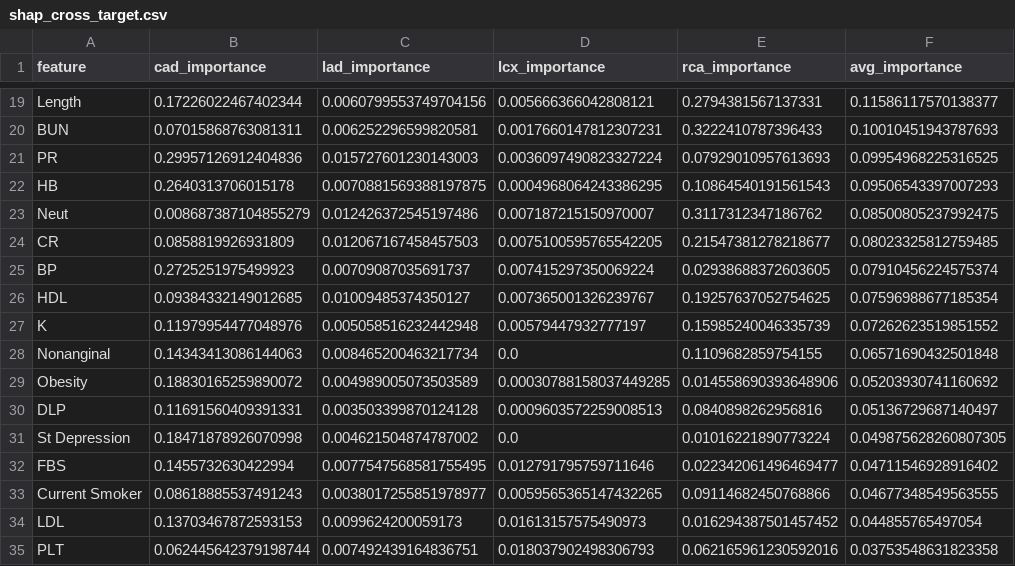
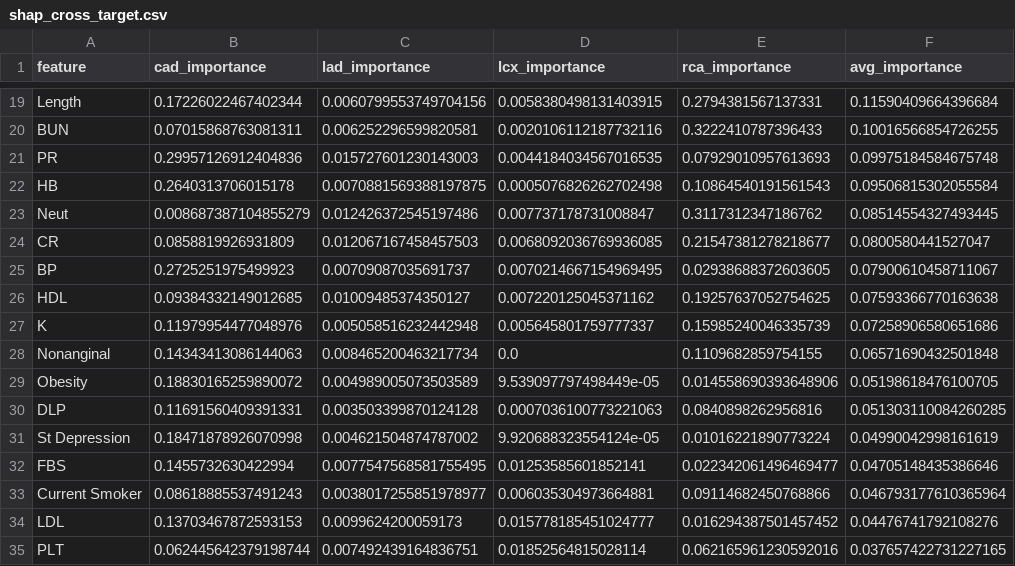
Before and after one commit to kingping77777/ML-3D, a CSV file: ml/reports/shap_cross_target.csv, drawn as a sheet; only a part is shown, gaps mark what is left out; the diff covers the shown part only; the diff names each change by its address in the sheet, - before the commit and + after, or states it on an @@ line.

```diff
--- a/ml/reports/shap_cross_target.csv
+++ b/ml/reports/shap_cross_target.csv
-D19 (lcx_importance): 0.005666366042808121
+D19 (lcx_importance): 0.0058380498131403915
-F19 (avg_importance): 0.11586117570138377
+F19 (avg_importance): 0.11590409664396684
-D20 (lcx_importance): 0.0017660147812307231
+D20 (lcx_importance): 0.0020106112187732116
-F20 (avg_importance): 0.10010451943787693
+F20 (avg_importance): 0.10016566854726255
-D21 (lcx_importance): 0.0036097490823327224
+D21 (lcx_importance): 0.0044184034567016535
-F21 (avg_importance): 0.09954968225316525
+F21 (avg_importance): 0.09975184584675748
-D22 (lcx_importance): 0.0004968064243386295
+D22 (lcx_importance): 0.0005076826262702498
-F22 (avg_importance): 0.09506543397007293
+F22 (avg_importance): 0.09506815302055584
-D23 (lcx_importance): 0.007187215150970007
+D23 (lcx_importance): 0.007737178731008847
-F23 (avg_importance): 0.08500805237992475
+F23 (avg_importance): 0.08514554327493445
-D24 (lcx_importance): 0.0075100595765542205
+D24 (lcx_importance): 0.0068092036769936085
-F24 (avg_importance): 0.08023325812759485
+F24 (avg_importance): 0.0800580441527047
-D25 (lcx_importance): 0.007415297350069224
+D25 (lcx_importance): 0.0070214667154969495
-F25 (avg_importance): 0.07910456224575374
+F25 (avg_importance): 0.07900610458711067
-D26 (lcx_importance): 0.007365001326239767
+D26 (lcx_importance): 0.007220125045371162
-F26 (avg_importance): 0.07596988677185354
+F26 (avg_importance): 0.07593366770163638
-D27 (lcx_importance): 0.00579447932777197
+D27 (lcx_importance): 0.005645801759777337
-F27 (avg_importance): 0.07262623519851552
+F27 (avg_importance): 0.07258906580651686
-D29 (lcx_importance): 0.00030788158037449285
+D29 (lcx_importance): 9.539097797498449e-05
-F29 (avg_importance): 0.05203930741160692
+F29 (avg_importance): 0.05198618476100705
-D30 (lcx_importance): 0.0009603572259008513
+D30 (lcx_importance): 0.0007036100773221063
-F30 (avg_importance): 0.05136729687140497
+F30 (avg_importance): 0.051303110084260285
-D31 (lcx_importance): 0.0
+D31 (lcx_importance): 9.920688323554124e-05
-F31 (avg_importance): 0.049875628260807305
+F31 (avg_importance): 0.04990042998161619
-D32 (lcx_importance): 0.012791795759711646
+D32 (lcx_importance): 0.01253585601852141
-F32 (avg_importance): 0.04711546928916402
+F32 (avg_importance): 0.04705148435386646
-D33 (lcx_importance): 0.0059565365147432265
+D33 (lcx_importance): 0.006035304973664881
-F33 (avg_importance): 0.04677348549563555
+F33 (avg_importance): 0.046793177610365964
-D34 (lcx_importance): 0.01613157575490973
+D34 (lcx_importance): 0.015778185451024777
-F34 (avg_importance): 0.044855765497054
+F34 (avg_importance): 0.04476741792108276
-D35 (lcx_importance): 0.018037902498306793
+D35 (lcx_importance): 0.01852564815028114
-F35 (avg_importance): 0.03753548631823358
+F35 (avg_importance): 0.037657422731227165
```
Also changed, not shown: 42 edited cells elsewhere in this file, ml/reports/shap_global_lcx.csv, ml/reports/shap_summary.csv, 11 other files.
